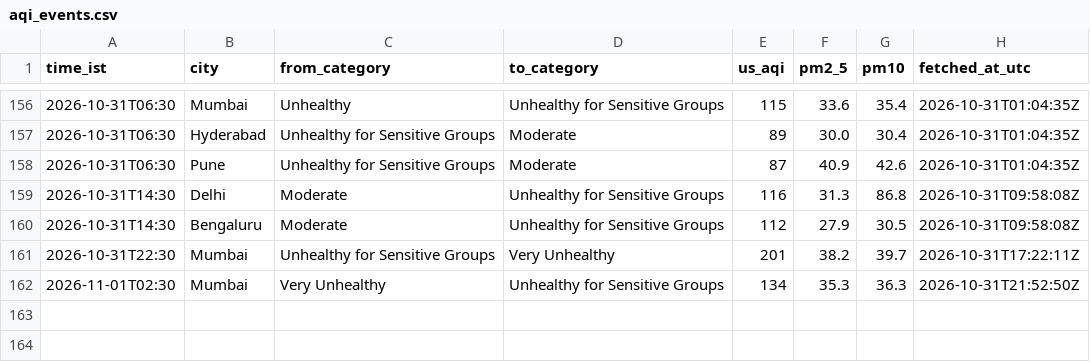
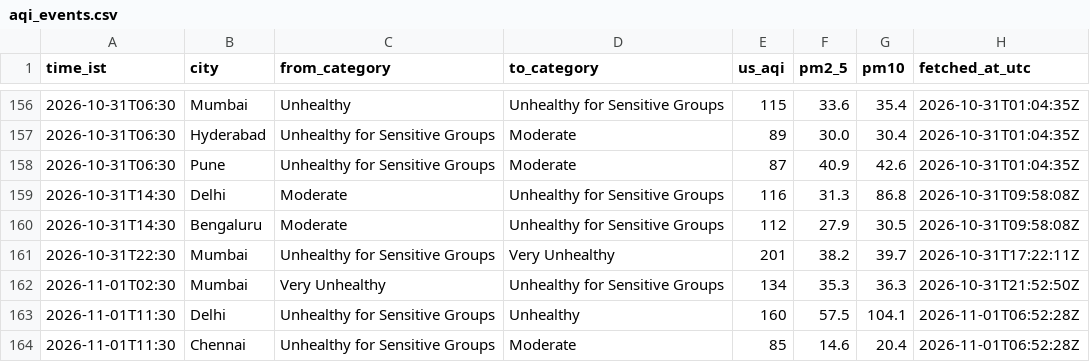
Before and after one commit to Georgian-86/india-aqi-tracker, a CSV file: data/aqi_events.csv, drawn as a sheet; only a part is shown, gaps mark what is left out.

Commit message:
data: AQI change 2026-11-01 11:30 IST: Delhi → Unhealthy, Chennai → Moderate

```diff
--- a/data/aqi_events.csv
+++ b/data/aqi_events.csv
@@ -162 +162,3 @@ time_ist,city,from_category,to_category,us_aqi,pm2_5,pm10,fetched_at_utc
 2026-11-01T02:30,Mumbai,Very Unhealthy,Unhealthy for Sensitive Groups,134,35.3,36.3,2026-10-31T21:52:50Z
+2026-11-01T11:30,Delhi,Unhealthy for Sensitive Groups,Unhealthy,160,57.5,104.1,2026-11-01T06:52:28Z
+2026-11-01T11:30,Chennai,Unhealthy for Sensitive Groups,Moderate,85,14.6,20.4,2026-11-01T06:52:28Z
```
